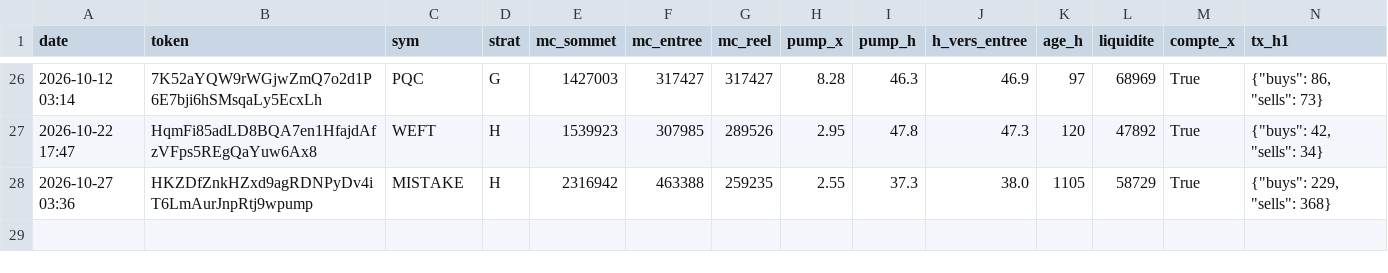
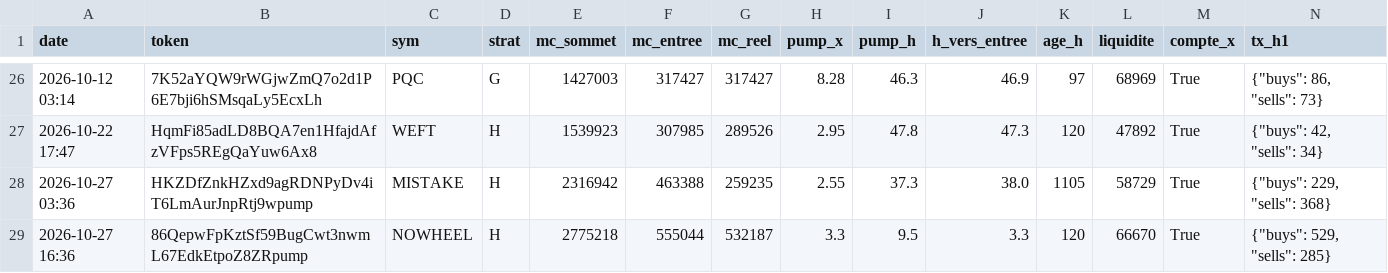
Before and after one commit to loyt1/memecoin-scanner, a CSV file: entrees.csv, drawn as a sheet; only a part is shown, gaps mark what is left out; rows hold the shown columns only; the diff names each change by its address in the sheet, - before the commit and + after, or states it on an @@ line.

```diff
--- a/entrees.csv
+++ b/entrees.csv
+row 29: 2026-10-27 16:36 | 86QepwFpKztSf59BugCwt3nwmL67EdkEtpoZ8ZRpump | NOWHEEL | H | 2775218 | 555044 | 532187 | 3.3 | 9.5 | 3.3 | 120 | 66670 | True | {"buys": 529, "sells": 285}
```
Also changed, not shown: 4 other files.
